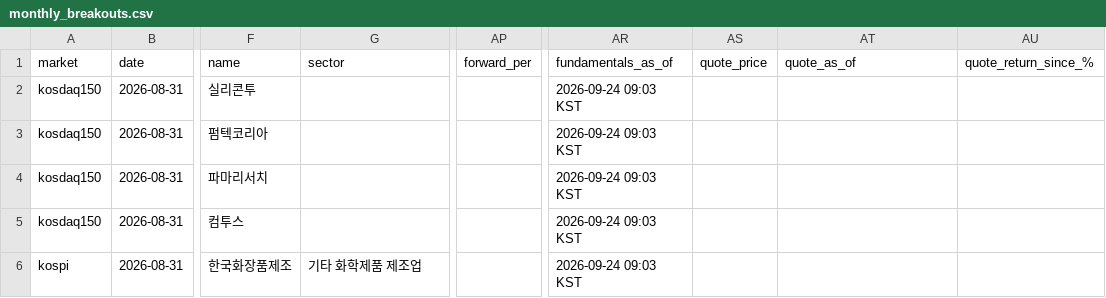
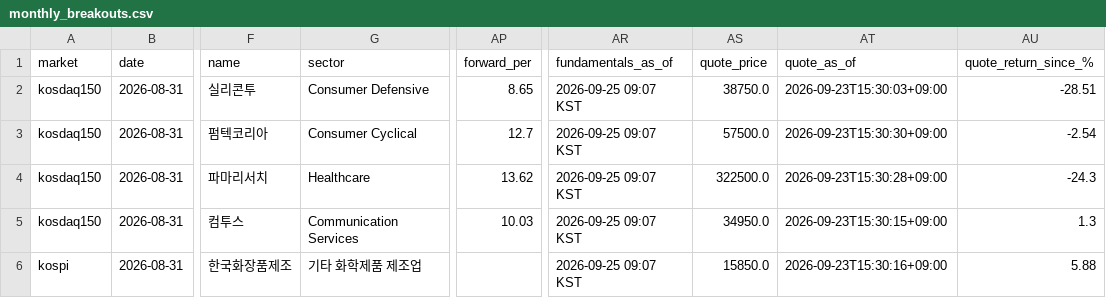
Before and after one commit to kimka3/breakout-screener, a CSV file: monthly_breakouts.csv, drawn as a sheet; only a part is shown, gaps mark what is left out; the diff covers the shown part only; the diff names each change by its address in the sheet, - before the commit and + after, or states it on an @@ line.

```diff
--- a/monthly_breakouts.csv
+++ b/monthly_breakouts.csv
-G2 (sector): (empty)
+G2 (sector): Consumer Defensive
-AP2 (forward_per): (empty)
+AP2 (forward_per): 8.65
-AR2:AR6 (fundamentals_as_of): 2026-09-24 09:03 KST
+AR2:AR6 (fundamentals_as_of): 2026-09-25 09:07 KST
-AS2 (quote_price): (empty)
+AS2 (quote_price): 38750.0
-AT2 (quote_as_of): (empty)
+AT2 (quote_as_of): 2026-09-23T15:30:03+09:00
-AU2 (quote_return_since_%): (empty)
+AU2 (quote_return_since_%): -28.51
-G3 (sector): (empty)
+G3 (sector): Consumer Cyclical
-AP3 (forward_per): (empty)
+AP3 (forward_per): 12.7
-AS3 (quote_price): (empty)
+AS3 (quote_price): 57500.0
-AT3 (quote_as_of): (empty)
+AT3 (quote_as_of): 2026-09-23T15:30:30+09:00
-AU3 (quote_return_since_%): (empty)
+AU3 (quote_return_since_%): -2.54
-G4 (sector): (empty)
+G4 (sector): Healthcare
-AP4 (forward_per): (empty)
+AP4 (forward_per): 13.62
-AS4 (quote_price): (empty)
+AS4 (quote_price): 322500.0
-AT4 (quote_as_of): (empty)
+AT4 (quote_as_of): 2026-09-23T15:30:28+09:00
-AU4 (quote_return_since_%): (empty)
+AU4 (quote_return_since_%): -24.3
-G5 (sector): (empty)
+G5 (sector): Communication Services
-AP5 (forward_per): (empty)
+AP5 (forward_per): 10.03
-AS5 (quote_price): (empty)
+AS5 (quote_price): 34950.0
-AT5 (quote_as_of): (empty)
+AT5 (quote_as_of): 2026-09-23T15:30:15+09:00
-AU5 (quote_return_since_%): (empty)
+AU5 (quote_return_since_%): 1.3
-AS6 (quote_price): (empty)
+AS6 (quote_price): 15850.0
-AT6 (quote_as_of): (empty)
+AT6 (quote_as_of): 2026-09-23T15:30:16+09:00
-AU6 (quote_return_since_%): (empty)
+AU6 (quote_return_since_%): 5.88
```
Also changed, not shown: 113 edited cells elsewhere in this file, breakouts.csv, 1 other file.
